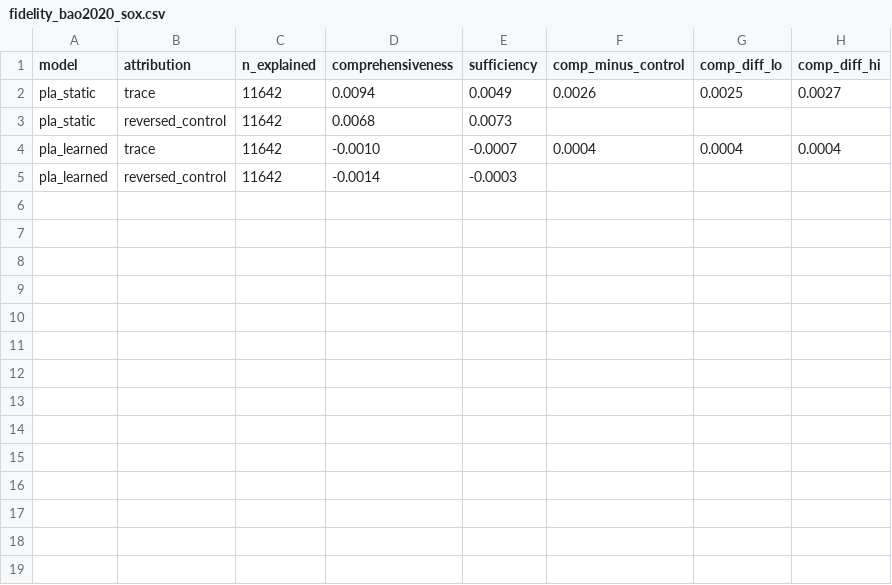
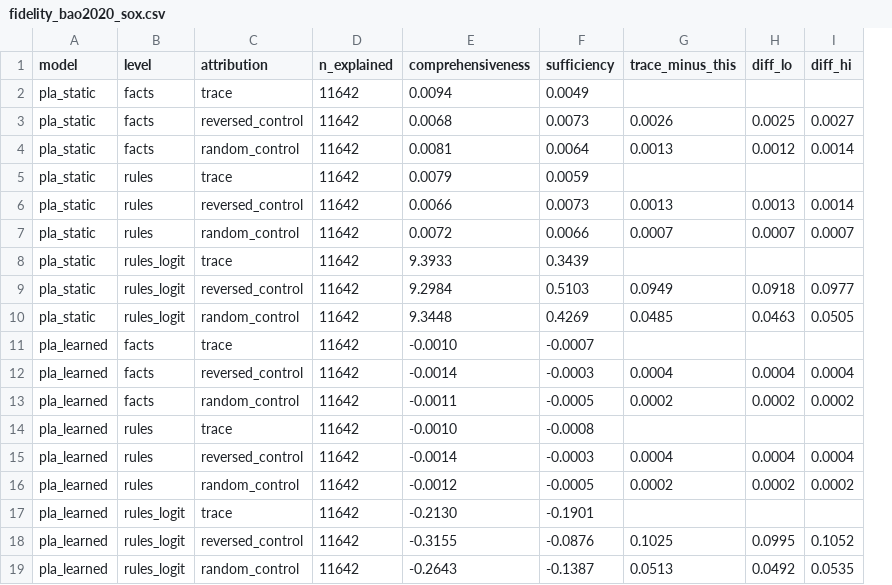
Before and after one commit to ETS-Hashemi/PLA, a CSV file: results/fidelity_bao2020_sox.csv, drawn as a sheet; removed rows and columns are numbered as before the commit, all else as after; the diff names each change by its address in the sheet, - before the commit and + after, or states it on an @@ line.

```diff
--- a/results/fidelity_bao2020_sox.csv
+++ b/results/fidelity_bao2020_sox.csv
+column B (level), rows 2-3: facts | facts; rows 11-12: facts | facts
-column F (comp_minus_control), rows 2-4: 0.0026 |  | 0.0004
-column G (comp_diff_lo), rows 2-4: 0.0025 |  | 0.0004
-column H (comp_diff_hi), rows 2-4: 0.0027 |  | 0.0004
+column G (trace_minus_this), row 3: 0.0026; row 12: 0.0004
+column H (diff_lo), row 3: 0.0025; row 12: 0.0004
+column I (diff_hi), row 3: 0.0027; row 12: 0.0004
+row 4: pla_static | facts | random_control | 11642 | 0.0081 | 0.0064 | 0.0013 | 0.0012 | 0.0014
+row 5: pla_static | rules | trace | 11642 | 0.0079 | 0.0059
+row 6: pla_static | rules | reversed_control | 11642 | 0.0066 | 0.0073 | 0.0013 | 0.0013 | 0.0014
+row 7: pla_static | rules | random_control | 11642 | 0.0072 | 0.0066 | 0.0007 | 0.0007 | 0.0007
+row 8: pla_static | rules_logit | trace | 11642 | 9.3933 | 0.3439
+row 9: pla_static | rules_logit | reversed_control | 11642 | 9.2984 | 0.5103 | 0.0949 | 0.0918 | 0.0977
+row 10: pla_static | rules_logit | random_control | 11642 | 9.3448 | 0.4269 | 0.0485 | 0.0463 | 0.0505
+row 13: pla_learned | facts | random_control | 11642 | -0.0011 | -0.0005 | 0.0002 | 0.0002 | 0.0002
+row 14: pla_learned | rules | trace | 11642 | -0.0010 | -0.0008
+row 15: pla_learned | rules | reversed_control | 11642 | -0.0014 | -0.0003 | 0.0004 | 0.0004 | 0.0004
+row 16: pla_learned | rules | random_control | 11642 | -0.0012 | -0.0005 | 0.0002 | 0.0002 | 0.0002
+row 17: pla_learned | rules_logit | trace | 11642 | -0.2130 | -0.1901
+row 18: pla_learned | rules_logit | reversed_control | 11642 | -0.3155 | -0.0876 | 0.1025 | 0.0995 | 0.1052
+row 19: pla_learned | rules_logit | random_control | 11642 | -0.2643 | -0.1387 | 0.0513 | 0.0492 | 0.0535
```
Also changed, not shown: results/fidelity_bao2020_real.csv, results/fidelity_creditcard_real.csv, 24 other files.
